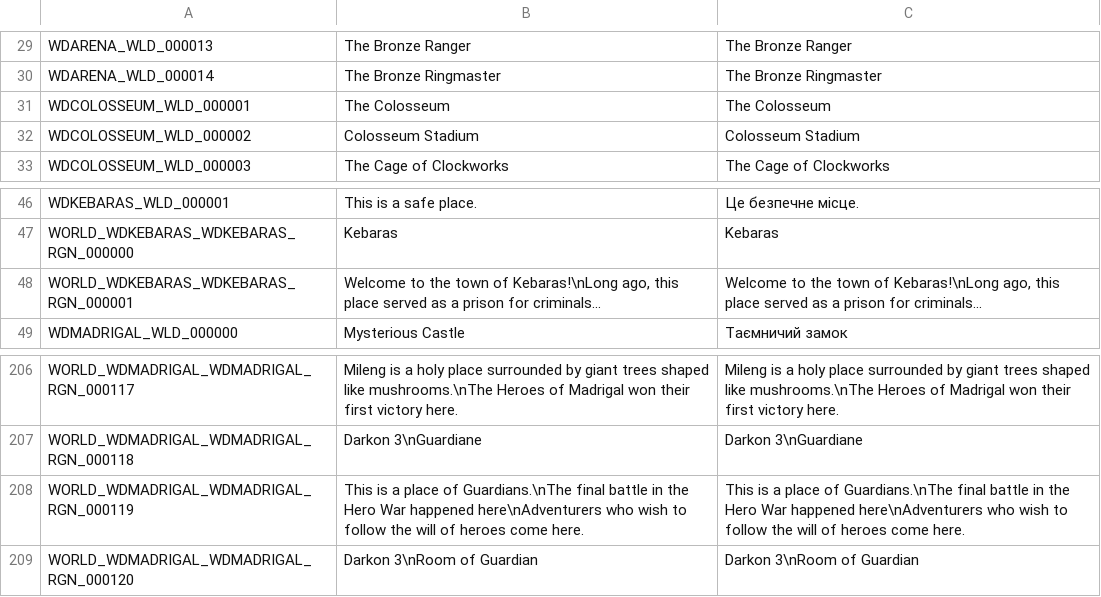
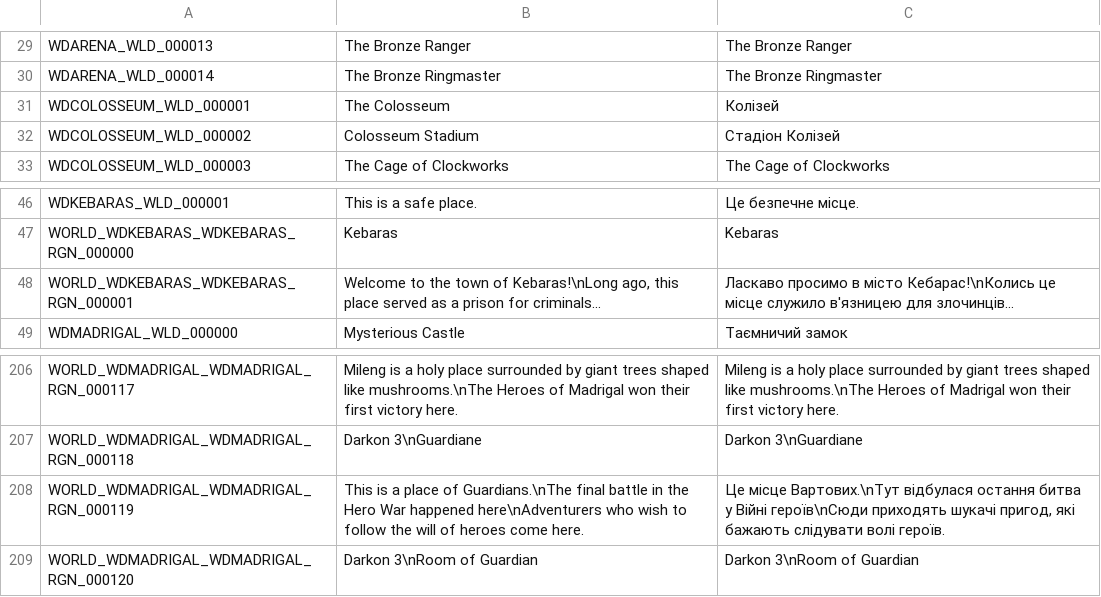
Before and after one commit to PopuriAO29/Flyff-Universe-UKRLang, a CSV file: Ukrainian/World.csv, drawn as a sheet; only a part is shown, gaps mark what is left out.

Commit message:
[Ukrainian] More Update
Partially translated for Ukrainian language includes World, PatrolDestinations and PlayerMotions.

```diff
--- a/Ukrainian/World.csv
+++ b/Ukrainian/World.csv
@@ -30,4 +30,4 @@ WDARENA_WLD_000013,The Bronze Ranger,The Bronze Ranger
 WDARENA_WLD_000014,The Bronze Ringmaster,The Bronze Ringmaster
-WDCOLOSSEUM_WLD_000001,The Colosseum,The Colosseum
-WDCOLOSSEUM_WLD_000002,Colosseum Stadium,Colosseum Stadium
+WDCOLOSSEUM_WLD_000001,The Colosseum,Колізей
+WDCOLOSSEUM_WLD_000002,Colosseum Stadium,Стадіон Колізей
 WDCOLOSSEUM_WLD_000003,The Cage of Clockworks,The Cage of Clockworks
@@ -47,3 +47,3 @@ WDKEBARAS_WLD_000001,This is a safe place.,Це безпечне місце.
 WORLD_WDKEBARAS_WDKEBARAS_RGN_000000,Kebaras,Kebaras
-WORLD_WDKEBARAS_WDKEBARAS_RGN_000001,"Welcome to the town of Kebaras!\nLong ago, this place served as a prison for criminals...","Welcome to the town of Kebaras!\nLong ago, this place served as a prison for criminals..."
+WORLD_WDKEBARAS_WDKEBARAS_RGN_000001,"Welcome to the town of Kebaras!\nLong ago, this place served as a prison for criminals...","Ласкаво просимо в місто Кебарас!\nКолись це місце служило в'язницею для злочинців..."
 WDMADRIGAL_WLD_000000,Mysterious Castle,Таємничий замок
@@ -207,3 +207,3 @@ WORLD_WDMADRIGAL_WDMADRIGAL_RGN_000117,Mileng is a holy place surrounded by gian
 WORLD_WDMADRIGAL_WDMADRIGAL_RGN_000118,Darkon 3\nGuardiane,Darkon 3\nGuardiane
-WORLD_WDMADRIGAL_WDMADRIGAL_RGN_000119,This is a place of Guardians.\nThe final battle in the Hero War happened here\nAdventurers who wish to follow the will of heroes come here.,This is a place of Guardians.\nThe final battle in the Hero War happened here\nAdventurers who wish to follow the will of heroes come here.
+WORLD_WDMADRIGAL_WDMADRIGAL_RGN_000119,This is a place of Guardians.\nThe final battle in the Hero War happened here\nAdventurers who wish to follow the will of heroes come here.,"Це місце Вартових.\nТут відбулася остання битва у Війні героїв\nСюди приходять шукачі пригод, які бажають слідувати волі героїв."
 WORLD_WDMADRIGAL_WDMADRIGAL_RGN_000120,Darkon 3\nRoom of Guardian,Darkon 3\nRoom of Guardian
```
Also changed, not shown: Ukrainian/PatrolDestinations.csv, Ukrainian/PlayerMotions.csv.
